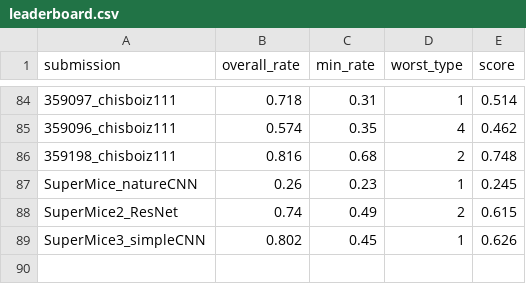
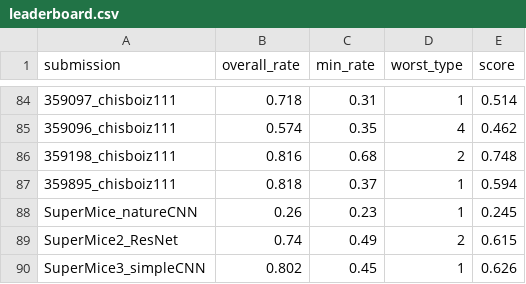
Before and after one commit to robustforaging/robustforaging.github.io, a CSV file: assets/data/leaderboard.csv, drawn as a sheet; only a part is shown, gaps mark what is left out; the diff names each change by its address in the sheet, - before the commit and + after, or states it on an @@ line.

Commit message:
Update leaderboard at 2025-08-29 23:37

```diff
--- a/assets/data/leaderboard.csv
+++ b/assets/data/leaderboard.csv
+row 87: 359895_chisboiz111 | 0.818 | 0.37 | 1 | 0.594
```
